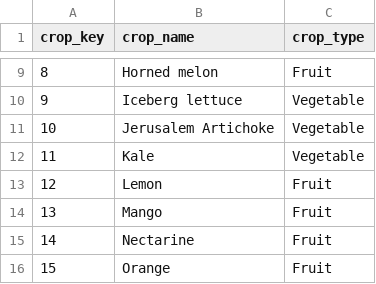
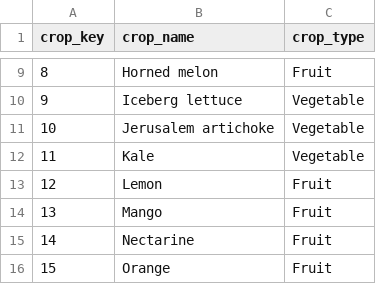
Before and after one commit to surveycto/timed-categories, a CSV file: extras/sample-forms/simple/crops_list.csv, drawn as a sheet; only a part is shown, gaps mark what is left out.

Commit message:
Changed capitalization

```diff
--- a/extras/sample-forms/simple/crops_list.csv
+++ b/extras/sample-forms/simple/crops_list.csv
@@ -10,3 +10,3 @@
 9,Iceberg lettuce,Vegetable
-10,Jerusalem Artichoke,Vegetable
+10,Jerusalem artichoke,Vegetable
 11,Kale,Vegetable
```
